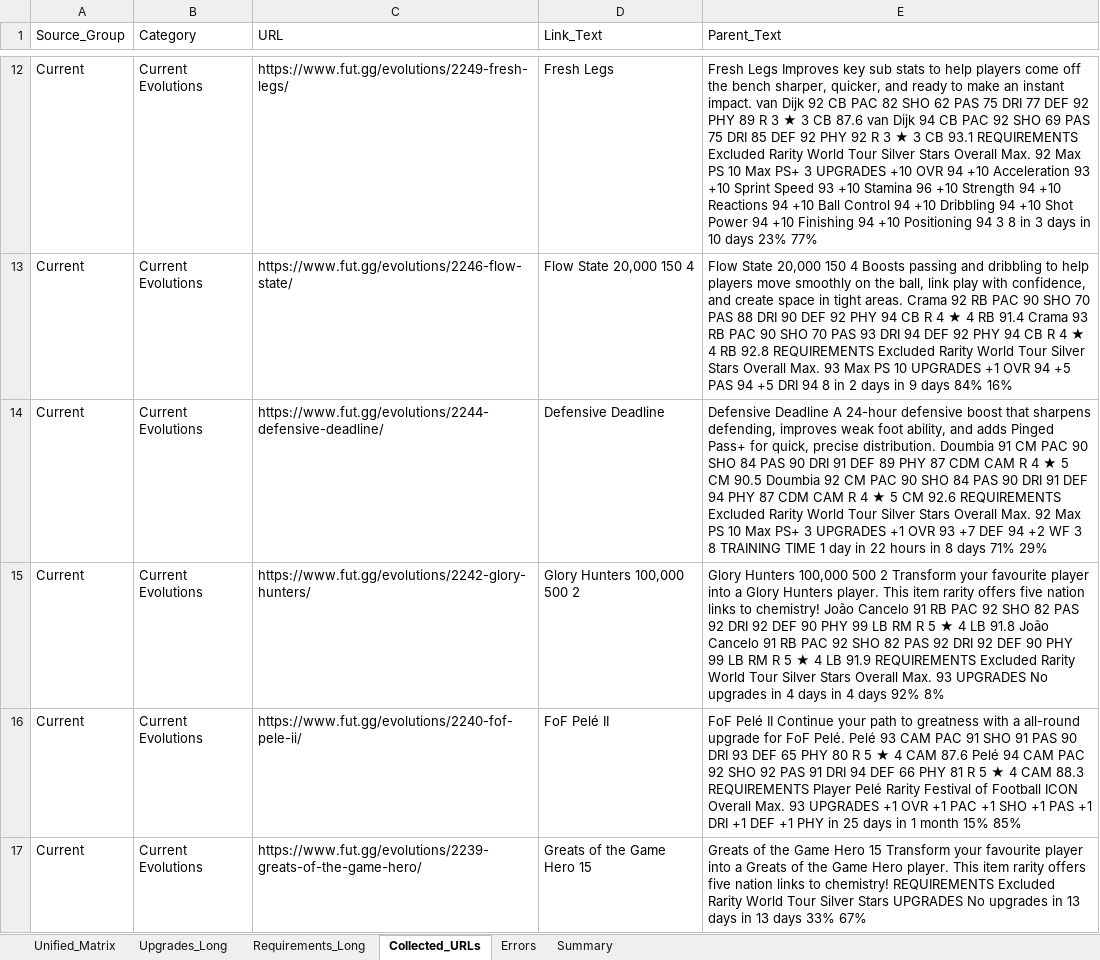
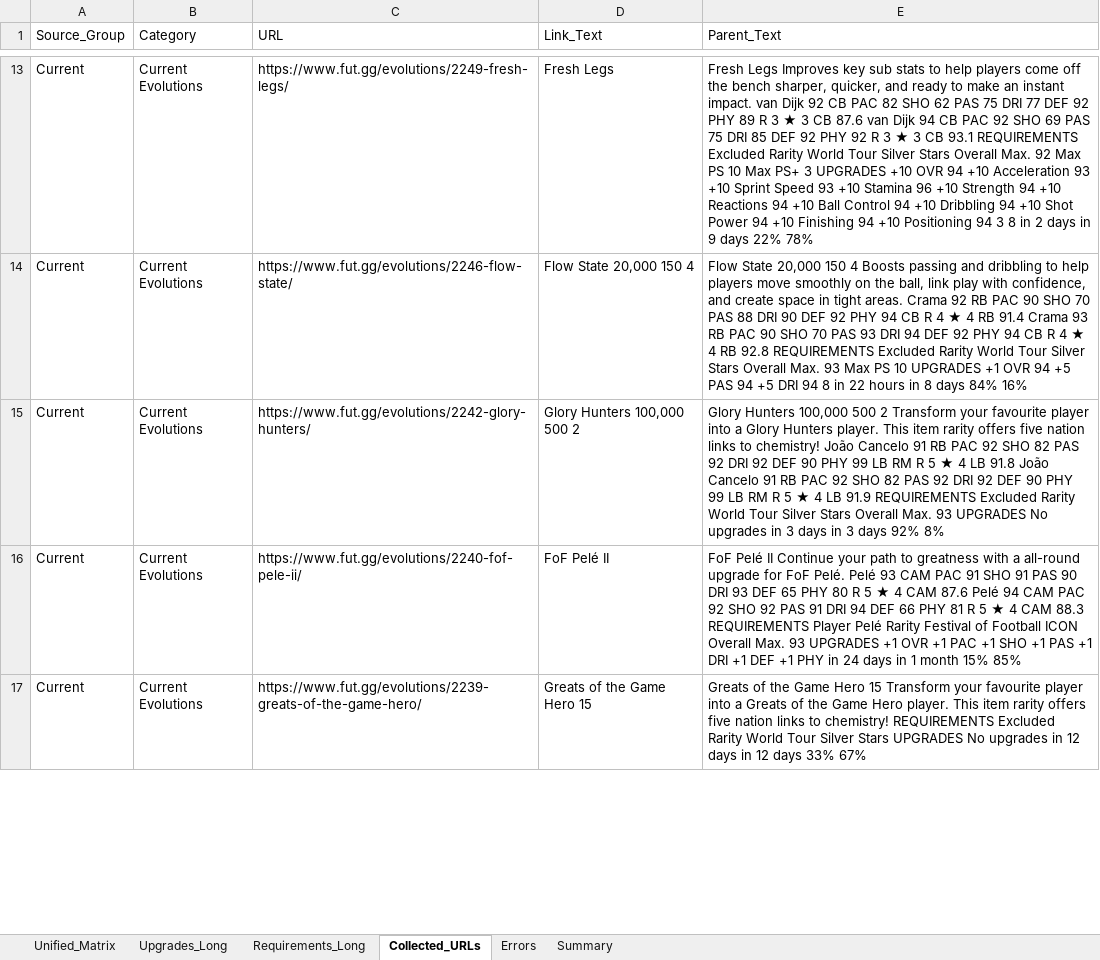
Before and after one commit to lemora87/futgg-objective-crawler, an Excel workbook: latest/evolutions_raw_latest.xlsx, sheet Collected_URLs, drawn as a sheet; only a part is shown, gaps mark what is left out; values as stored, in another font and other column widths than the file's, no borders; removed rows and columns are numbered as before the commit, all else as after; the diff covers the shown part only; the diff names each change by its address in the sheet, - before the commit and + after, or states it on an @@ line.

```diff
--- a/latest/evolutions_raw_latest.xlsx (sheet Collected_URLs)
+++ b/latest/evolutions_raw_latest.xlsx (sheet Collected_URLs)
-E13 (Parent_Text): …8 in 3 days in 10 days 23% 77%
+E13 (Parent_Text): …8 in 2 days in 9 days 22% 78%
-E14 (Parent_Text): …8 in 2 days in 9 days 84%…
+E14 (Parent_Text): …8 in 22 hours in 8 days 84%…
-row 14: Current | Current Evolutions | https://www.fut.gg/evolutions/2244-defensive-deadline/ | Defensive Deadline | Defensive Deadline A 24-hour defensive boost that sharpens defending, improves weak foot ability, and adds Pinged Pass+ for quick, precise distribution. Doumbia 91 CM PAC 90 SHO 84 PAS 90 DRI 91 DEF 89 PHY 87 CDM CAM R 4 ★ 5 CM 90.5 Doumbia 92 CM PAC 90 SHO 84 PAS 90 DRI 91 DEF 94 PHY 87 CDM CAM R 4 ★ 5 CM 92.6 REQUIREMENTS Excluded Rarity World Tour Silver Stars Overall Max. 92 Max PS 10 Max PS+ 3 UPGRADES +1 OVR 93 +7 DEF 94 +2 WF 3 8 TRAINING TIME 1 day in 22 hours in 8 days 71% 29%
-E15 (Parent_Text): …upgrades in 4 days in 4 days 92%…
+E15 (Parent_Text): …upgrades in 3 days in 3 days 92%…
-E16 (Parent_Text): …PHY in 25 days in…
+E16 (Parent_Text): …PHY in 24 days in…
-E17 (Parent_Text): …upgrades in 13 days in 13 days 33%…
+E17 (Parent_Text): …upgrades in 12 days in 12 days 33%…
```
Also changed, not shown: 1 added row and 31 edited cells elsewhere in this sheet, sheet Unified_Matrix, sheet Requirements_Long, sheet Upgrades_Long, sheet Summary, latest/evolutions_analysis_latest.xlsx.
